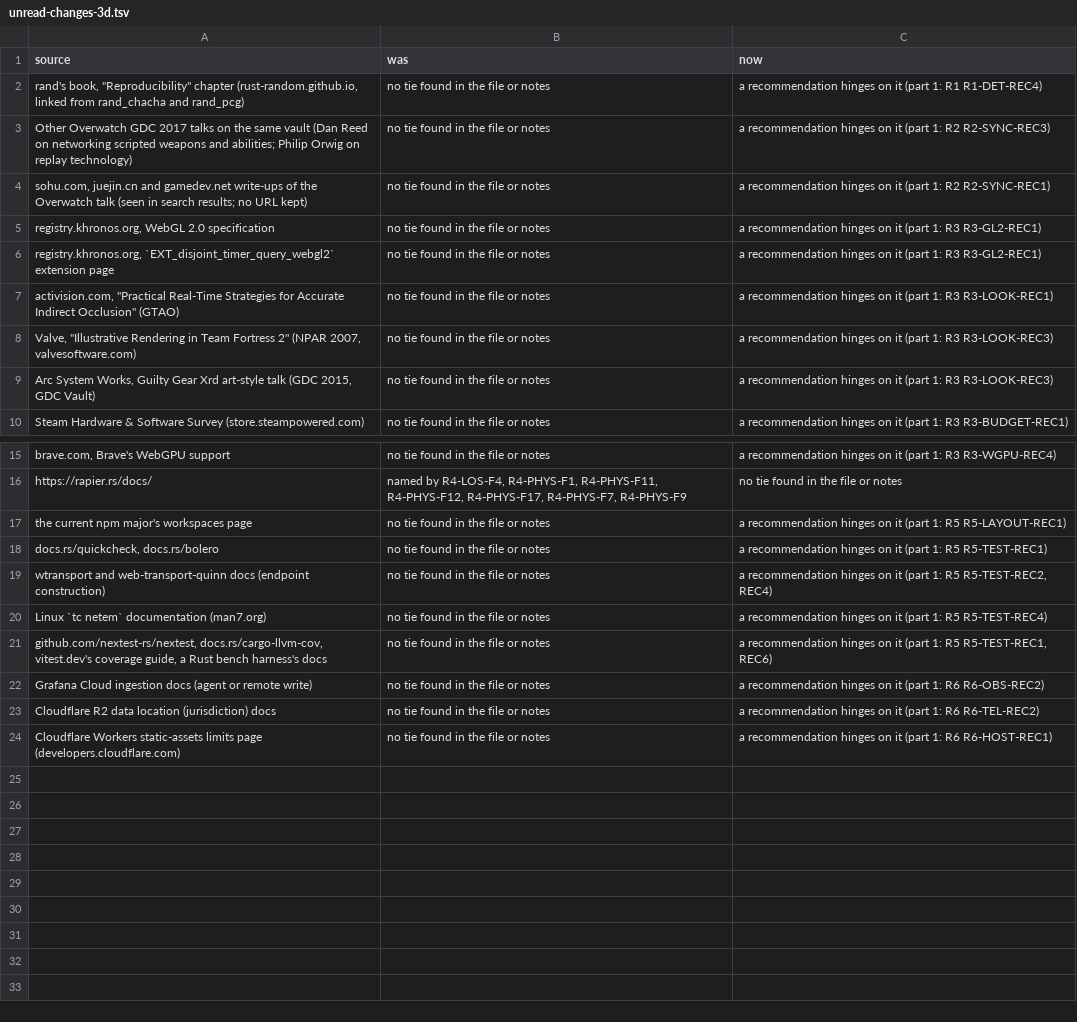
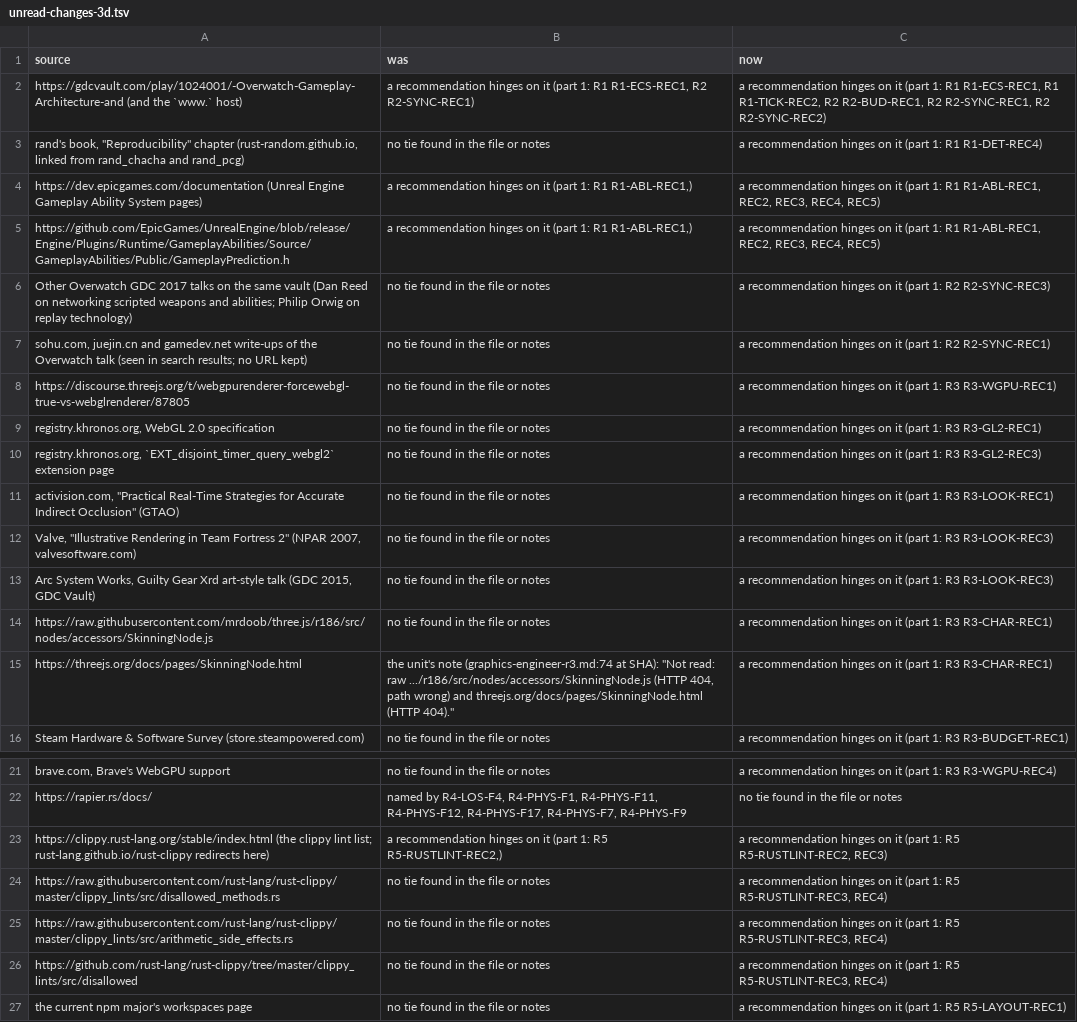
Before and after one commit to Mergincanli/Shamble-Frontlines, a TSV file: .checkpoints/v2-research/scripts/unread-changes-3d.tsv, drawn as a sheet; only a part is shown, gaps mark what is left out; the shorter side is filled out with more unchanged rows.

```diff
--- a/.checkpoints/v2-research/scripts/unread-changes-3d.tsv
+++ b/.checkpoints/v2-research/scripts/unread-changes-3d.tsv
@@ -1,7 +1,11 @@
 source	was	now
+https://gdcvault.com/play/1024001/-Overwatch-Gameplay-Architecture-and (and the `www.` host)	a recommendation hinges on it (part 1: R1 R1-ECS-REC1, R2 R2-SYNC-REC1)	a recommendation hinges on it (part 1: R1 R1-ECS-REC1, R1 R1-TICK-REC2, R2 R2-BUD-REC1, R2 R2-SYNC-REC1, R2 R2-SYNC-REC2)
 rand's book, "Reproducibility" chapter (rust-random.github.io, linked from rand_chacha and rand_pcg)	no tie found in the file or notes	a recommendation hinges on it (part 1: R1 R1-DET-REC4)
+https://dev.epicgames.com/documentation (Unreal Engine Gameplay Ability System pages)	a recommendation hinges on it (part 1: R1 R1-ABL-REC1,)	a recommendation hinges on it (part 1: R1 R1-ABL-REC1, REC2, REC3, REC4, REC5)
+https://github.com/EpicGames/UnrealEngine/blob/release/Engine/Plugins/Runtime/GameplayAbilities/Source/GameplayAbilities/Public/GameplayPrediction.h	a recommendation hinges on it (part 1: R1 R1-ABL-REC1,)	a recommendation hinges on it (part 1: R1 R1-ABL-REC1, REC2, REC3, REC4, REC5)
 Other Overwatch GDC 2017 talks on the same vault (Dan Reed on networking scripted weapons and abilities; Philip Orwig on replay technology)	no tie found in the file or notes	a recommendation hinges on it (part 1: R2 R2-SYNC-REC3)
 sohu.com, juejin.cn and gamedev.net write-ups of the Overwatch talk (seen in search results; no URL kept)	no tie found in the file or notes	a recommendation hinges on it (part 1: R2 R2-SYNC-REC1)
+https://discourse.threejs.org/t/webgpurenderer-forcewebgl-true-vs-webglrenderer/87805	no tie found in the file or notes	a recommendation hinges on it (part 1: R3 R3-WGPU-REC1)
 registry.khronos.org, WebGL 2.0 specification	no tie found in the file or notes	a recommendation hinges on it (part 1: R3 R3-GL2-REC1)
-registry.khronos.org, `EXT_disjoint_timer_query_webgl2` extension page	no tie found in the file or notes	a recommendation hinges on it (part 1: R3 R3-GL2-REC1)
+registry.khronos.org, `EXT_disjoint_timer_query_webgl2` extension page	no tie found in the file or notes	a recommendation hinges on it (part 1: R3 R3-GL2-REC3)
 activision.com, "Practical Real-Time Strategies for Accurate Indirect Occlusion" (GTAO)	no tie found in the file or notes	a recommendation hinges on it (part 1: R3 R3-LOOK-REC1)
@@ -9,2 +13,4 @@ Valve, "Illustrative Rendering in Team Fortress 2" (NPAR 2007, valvesoftware.com
 Arc System Works, Guilty Gear Xrd art-style talk (GDC 2015, GDC Vault)	no tie found in the file or notes	a recommendation hinges on it (part 1: R3 R3-LOOK-REC3)
+https://raw.githubusercontent.com/mrdoob/three.js/r186/src/nodes/accessors/SkinningNode.js	no tie found in the file or notes	a recommendation hinges on it (part 1: R3 R3-CHAR-REC1)
+https://threejs.org/docs/pages/SkinningNode.html	the unit's note (graphics-engineer-r3.md:74 at SHA): "Not read: raw .../r186/src/nodes/accessors/SkinningNode.js (HTTP 404, path wrong) and threejs.org/docs/pages/SkinningNode.html (HTTP 404)."	a recommendation hinges on it (part 1: R3 R3-CHAR-REC1)
 Steam Hardware & Software Survey (store.steampowered.com)	no tie found in the file or notes	a recommendation hinges on it (part 1: R3 R3-BUDGET-REC1)
@@ -16,2 +22,6 @@ brave.com, Brave's WebGPU support	no tie found in the file or notes	a recommenda
 https://rapier.rs/docs/	named by R4-LOS-F4, R4-PHYS-F1, R4-PHYS-F11, R4-PHYS-F12, R4-PHYS-F17, R4-PHYS-F7, R4-PHYS-F9	no tie found in the file or notes
+https://clippy.rust-lang.org/stable/index.html (the clippy lint list; rust-lang.github.io/rust-clippy redirects here)	a recommendation hinges on it (part 1: R5 R5-RUSTLINT-REC2,)	a recommendation hinges on it (part 1: R5 R5-RUSTLINT-REC2, REC3)
+https://raw.githubusercontent.com/rust-lang/rust-clippy/master/clippy_lints/src/disallowed_methods.rs	no tie found in the file or notes	a recommendation hinges on it (part 1: R5 R5-RUSTLINT-REC3, REC4)
+https://raw.githubusercontent.com/rust-lang/rust-clippy/master/clippy_lints/src/arithmetic_side_effects.rs	no tie found in the file or notes	a recommendation hinges on it (part 1: R5 R5-RUSTLINT-REC3, REC4)
+https://github.com/rust-lang/rust-clippy/tree/master/clippy_lints/src/disallowed	no tie found in the file or notes	a recommendation hinges on it (part 1: R5 R5-RUSTLINT-REC3, REC4)
 the current npm major's workspaces page	no tie found in the file or notes	a recommendation hinges on it (part 1: R5 R5-LAYOUT-REC1)
```
Also changed, not shown: 7 other files.
